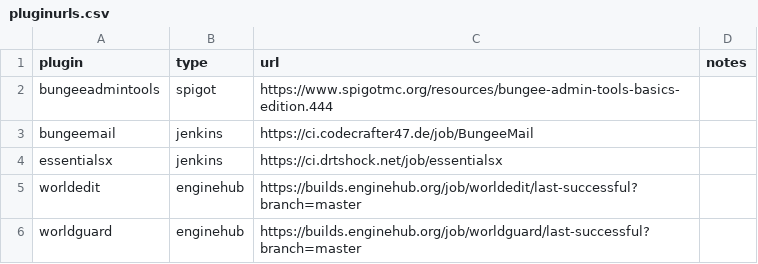
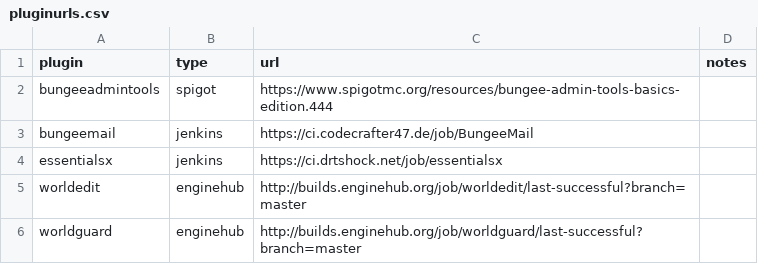
Before and after one commit to obzidi4n/bungee-server, a CSV file: config/pluginurls.csv, drawn as a sheet.

```diff
--- a/config/pluginurls.csv
+++ b/config/pluginurls.csv
@@ -4,3 +4,3 @@ bungeemail,jenkins,https://ci.codecrafter47.de/job/BungeeMail,
 essentialsx,jenkins,https://ci.drtshock.net/job/essentialsx,
-worldedit,enginehub,https://builds.enginehub.org/job/worldedit/last-successful?branch=master,
-worldguard,enginehub,https://builds.enginehub.org/job/worldguard/last-successful?branch=master,
+worldedit,enginehub,http://builds.enginehub.org/job/worldedit/last-successful?branch=master,
+worldguard,enginehub,http://builds.enginehub.org/job/worldguard/last-successful?branch=master,
```
Also changed, not shown: 15 other files.
